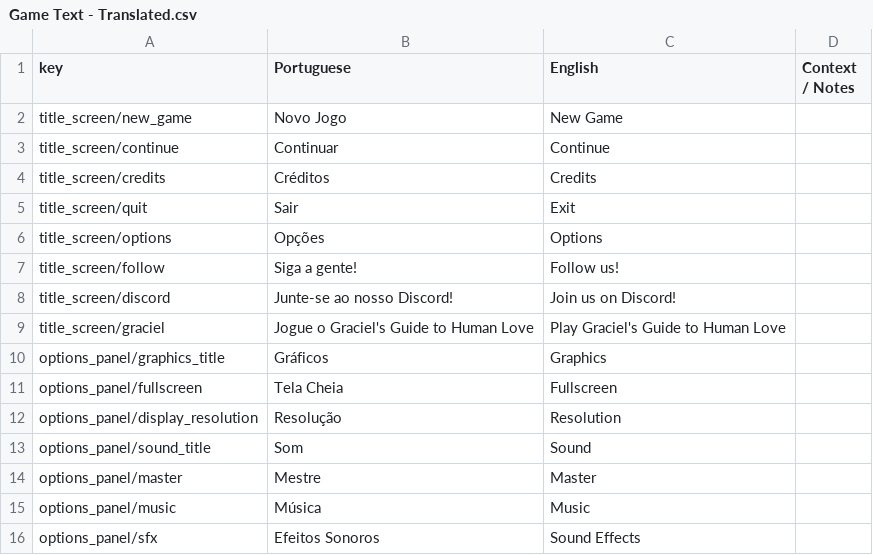
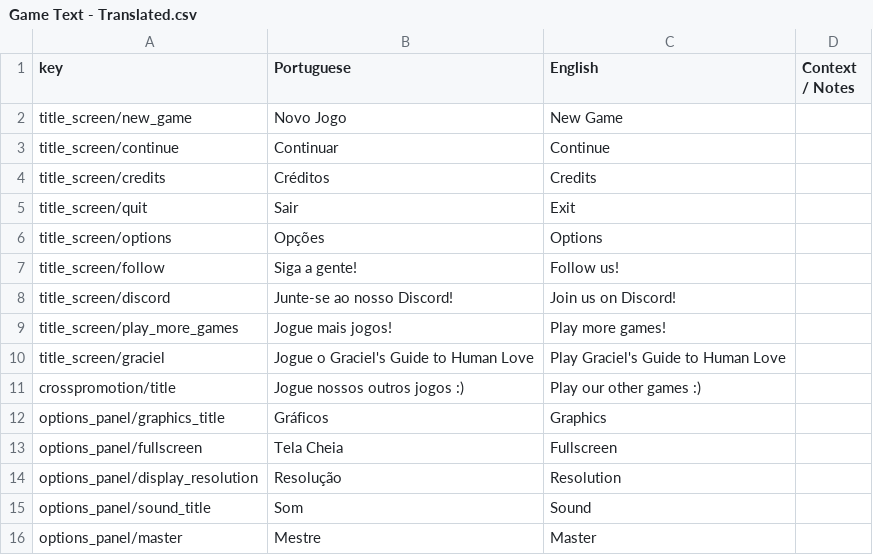
Before and after one commit to renanssba/XCore, a CSV file: Assets/Resources/Data/Game Text - Translated.csv, drawn as a sheet; only a part is shown; the shorter side is filled out with more unchanged rows; the diff names each change by its address in the sheet, - before the commit and + after, or states it on an @@ line.

Commit message:
adding crosspromotion plugin to title screen and cellphone menu

```diff
--- a/Assets/Resources/Data/Game Text - Translated.csv
+++ b/Assets/Resources/Data/Game Text - Translated.csv
+row 9: title_screen/play_more_games | Jogue mais jogos! | Play more games!
+row 11: crosspromotion/title | Jogue nossos outros jogos :) | Play our other games :)
```
Also changed, not shown: 37 other files.
